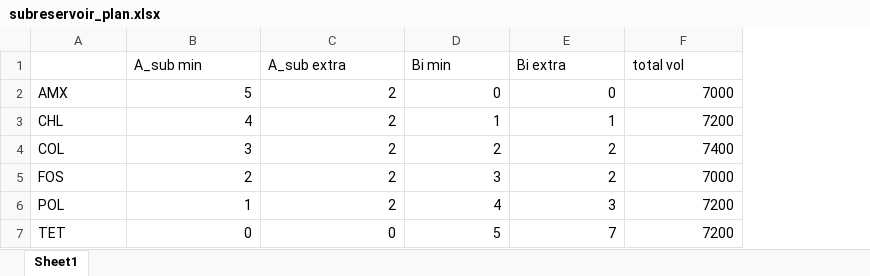
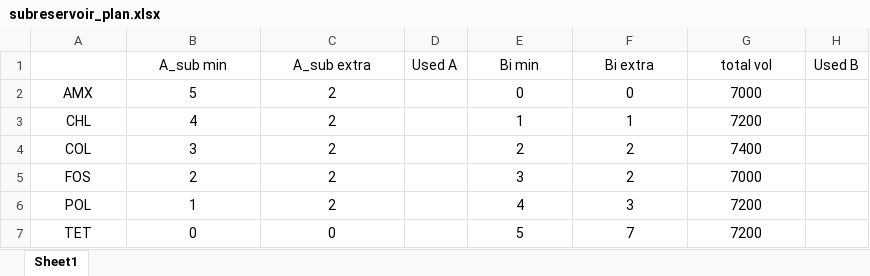
Before and after one commit to mmuetter/CombinationExperiment, an Excel workbook: subreservoir_plan.xlsx, sheet Sheet1, drawn as a sheet; values as stored, in another font and other column widths than the file's, no borders; addresses are those after the commit; the diff names each change by its address in the sheet, - before the commit and + after, or states it on an @@ line.

```diff
--- a/subreservoir_plan.xlsx (sheet Sheet1)
+++ b/subreservoir_plan.xlsx (sheet Sheet1)
+column D (Used A), empty
+column H (Used B), empty
-B1:C1 alignment: left
+B1:C1 alignment: center
-E1:G1 alignment: left
+E1:G1 alignment: center
-A2:A7 alignment: left
+A2:A7 alignment: center
-B2:C7 alignment: right
+B2:C7 alignment: center
-E2:G7 alignment: right
+E2:G7 alignment: center
```
Also changed, not shown: formulas that keep their value, notes_I/combi_plate_checklist.xlsx, notes_II/checklist.xlsx, 13 other files.
